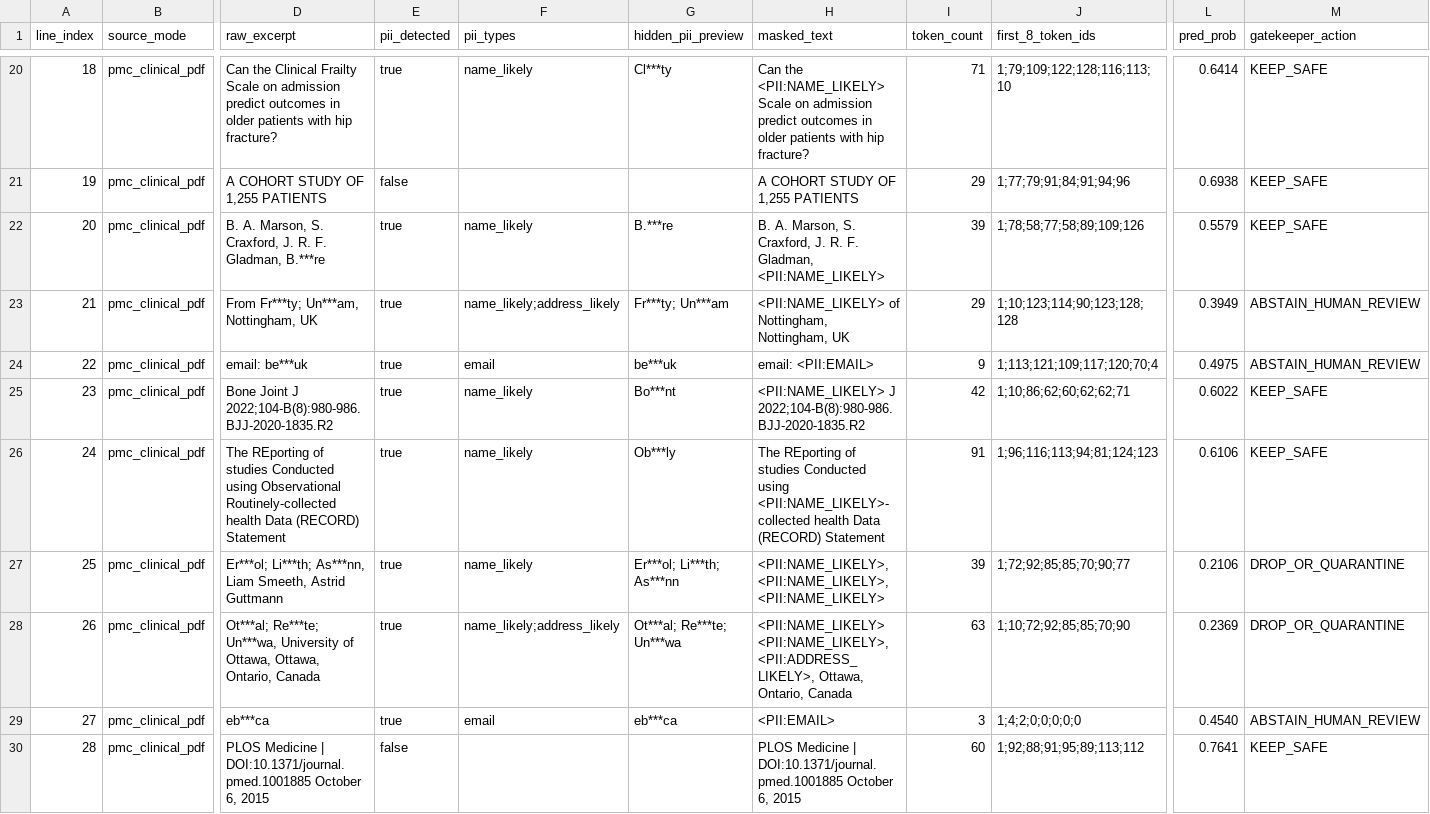
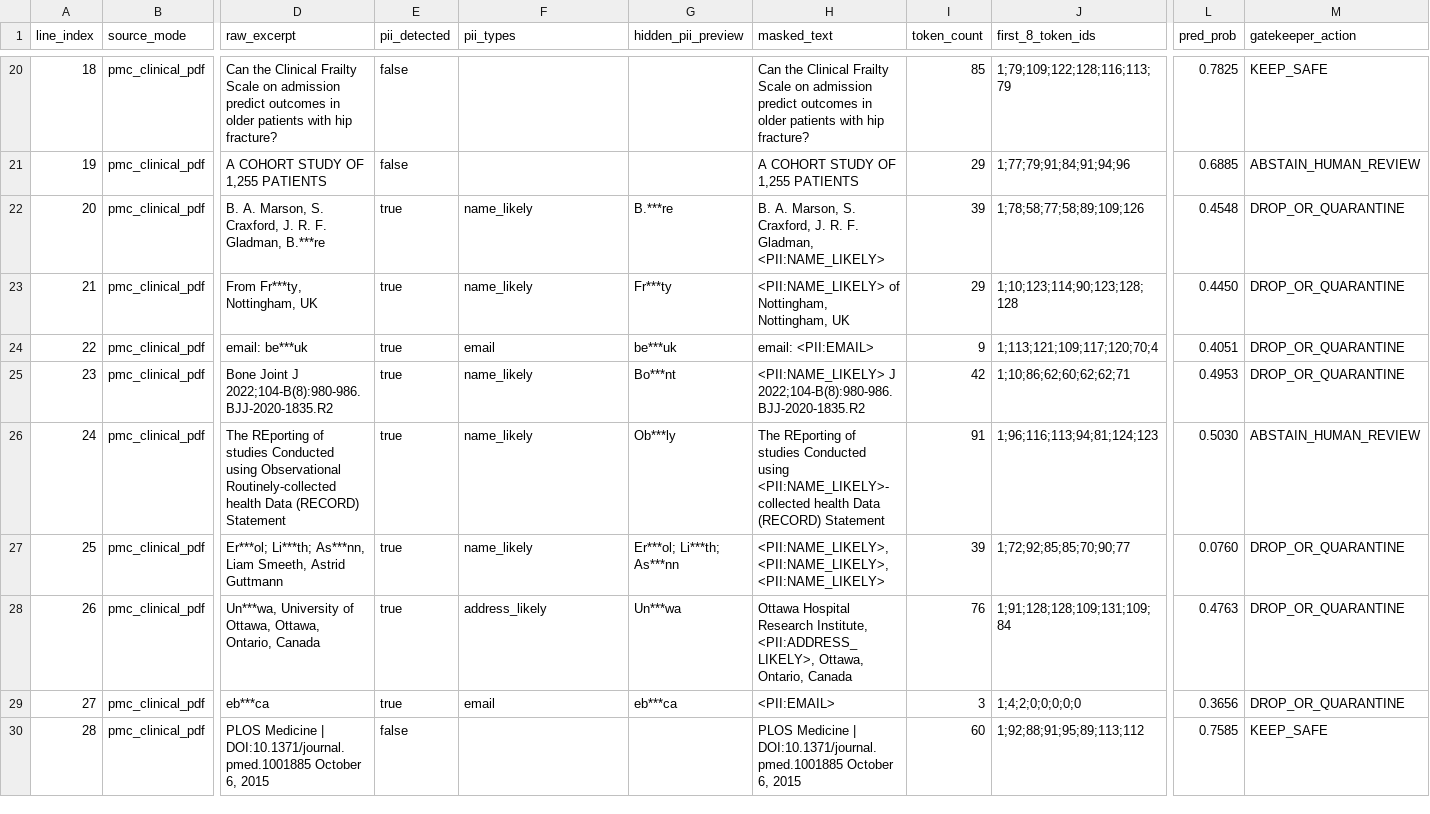
Before and after one commit to gegearsyah/verisieve, a CSV file: results/real-data-pmc-pdf.csv, drawn as a sheet; only a part is shown, gaps mark what is left out; the diff covers the shown part only; the diff names each change by its address in the sheet, - before the commit and + after, or states it on an @@ line.

```diff
--- a/results/real-data-pmc-pdf.csv
+++ b/results/real-data-pmc-pdf.csv
-E20 (pii_detected): true
+E20 (pii_detected): false
-F20 (pii_types): name_likely
+F20 (pii_types): (empty)
-G20 (hidden_pii_preview): Cl***ty
+G20 (hidden_pii_preview): (empty)
-H20 (masked_text): Can the <PII:NAME_LIKELY> Scale on…
+H20 (masked_text): Can the Clinical Frailty Scale on…
-I20 (token_count): 71
+I20 (token_count): 85
-J20 (first_8_token_ids): 1;79;109;122;128;116;113;10
+J20 (first_8_token_ids): 1;79;109;122;128;116;113;79
-L20 (pred_prob): 0.6414
+L20 (pred_prob): 0.7825
-L21 (pred_prob): 0.6938
+L21 (pred_prob): 0.6885
-M21 (gatekeeper_action): KEEP_SAFE
+M21 (gatekeeper_action): ABSTAIN_HUMAN_REVIEW
-L22 (pred_prob): 0.5579
+L22 (pred_prob): 0.4548
-M22 (gatekeeper_action): KEEP_SAFE
+M22 (gatekeeper_action): DROP_OR_QUARANTINE
-D23 (raw_excerpt): From Fr***ty; Un***am, Nottingham, UK
+D23 (raw_excerpt): From Fr***ty, Nottingham, UK
-F23 (pii_types): name_likely;address_likely
+F23 (pii_types): name_likely
-G23 (hidden_pii_preview): Fr***ty; Un***am
+G23 (hidden_pii_preview): Fr***ty
-L23 (pred_prob): 0.3949
+L23 (pred_prob): 0.4450
-M23:M24 (gatekeeper_action): ABSTAIN_HUMAN_REVIEW
+M23:M24 (gatekeeper_action): DROP_OR_QUARANTINE
-L24 (pred_prob): 0.4975
+L24 (pred_prob): 0.4051
-L25 (pred_prob): 0.6022
+L25 (pred_prob): 0.4953
-M25 (gatekeeper_action): KEEP_SAFE
+M25 (gatekeeper_action): DROP_OR_QUARANTINE
-L26 (pred_prob): 0.6106
+L26 (pred_prob): 0.5030
-M26 (gatekeeper_action): KEEP_SAFE
+M26 (gatekeeper_action): ABSTAIN_HUMAN_REVIEW
-L27 (pred_prob): 0.2106
+L27 (pred_prob): 0.0760
-D28 (raw_excerpt): Ot***al; Re***te; Un***wa, University…
+D28 (raw_excerpt): Un***wa, University…
-F28 (pii_types): name_likely;address_likely
+F28 (pii_types): address_likely
-G28 (hidden_pii_preview): Ot***al; Re***te; Un***wa
+G28 (hidden_pii_preview): Un***wa
-H28 (masked_text): <PII:NAME_LIKELY> <PII:NAME_LIKELY>, <PII:ADDRESS_LIKELY>, Ottawa,…
+H28 (masked_text): Ottawa Hospital Research Institute, <PII:ADDRESS_LIKELY>, Ottawa,…
-I28 (token_count): 63
+I28 (token_count): 76
-J28 (first_8_token_ids): 1;10;72;92;85;85;70;90
+J28 (first_8_token_ids): 1;91;128;128;109;131;109;84
-L28 (pred_prob): 0.2369
+L28 (pred_prob): 0.4763
-L29 (pred_prob): 0.4540
+L29 (pred_prob): 0.3656
-M29 (gatekeeper_action): ABSTAIN_HUMAN_REVIEW
+M29 (gatekeeper_action): DROP_OR_QUARANTINE
-L30 (pred_prob): 0.7641
+L30 (pred_prob): 0.7585
```
Also changed, not shown: 57 edited cells elsewhere in this file, results/real-data-funsd-noisy-ocr.csv, 21 other files.
